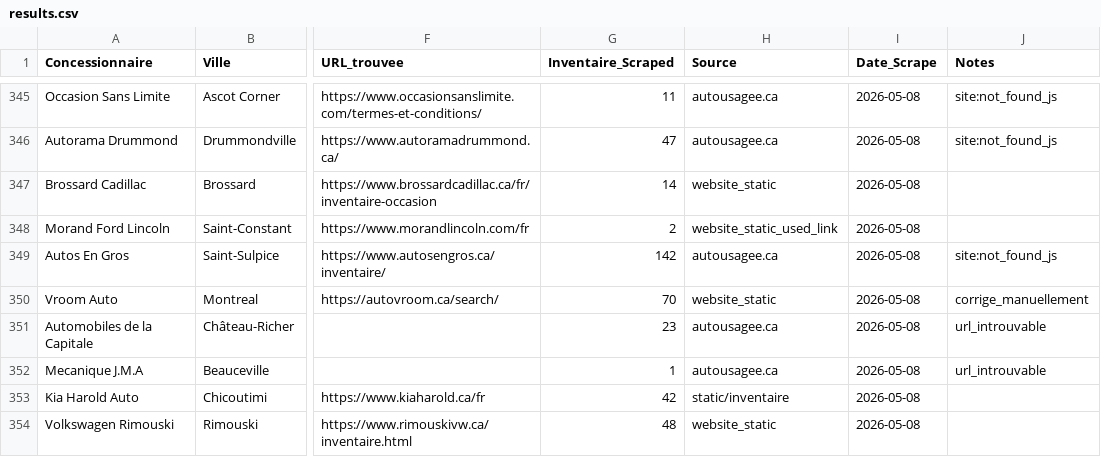
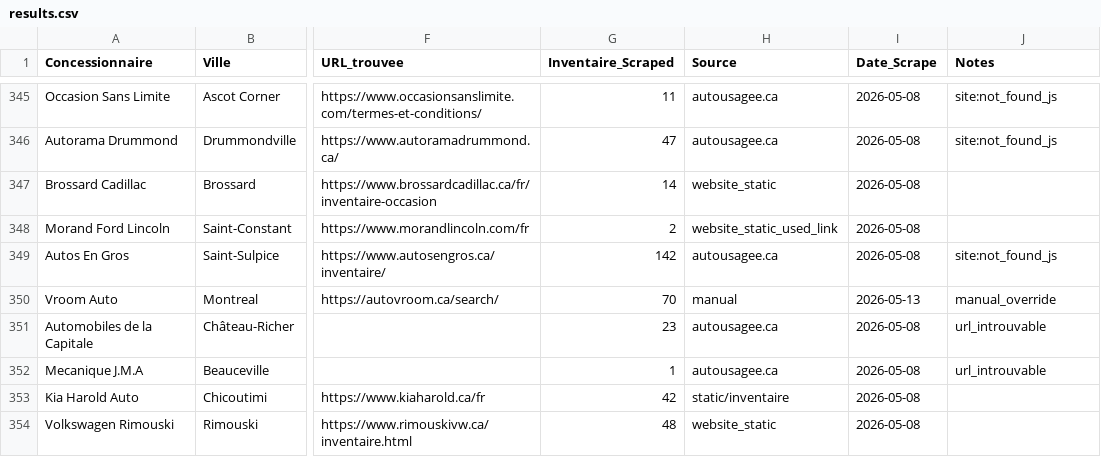
Before and after one commit to Mathv25/inventaire-concessionnaires, a CSV file: output/results.csv, drawn as a sheet; only a part is shown, gaps mark what is left out; the diff covers the shown part only; the diff names each change by its address in the sheet, - before the commit and + after, or states it on an @@ line.

```diff
--- a/output/results.csv
+++ b/output/results.csv
-H350 (Source): website_static
+H350 (Source): manual
-I350 (Date_Scrape): 2026-05-08
+I350 (Date_Scrape): 2026-05-13
-J350 (Notes): corrige_manuellement
+J350 (Notes): manual_override
```
Also changed, not shown: 16 edited cells elsewhere in this file, 1 other file.
